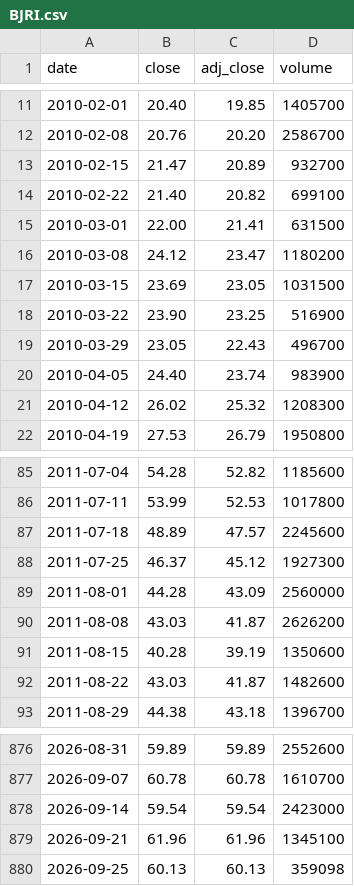
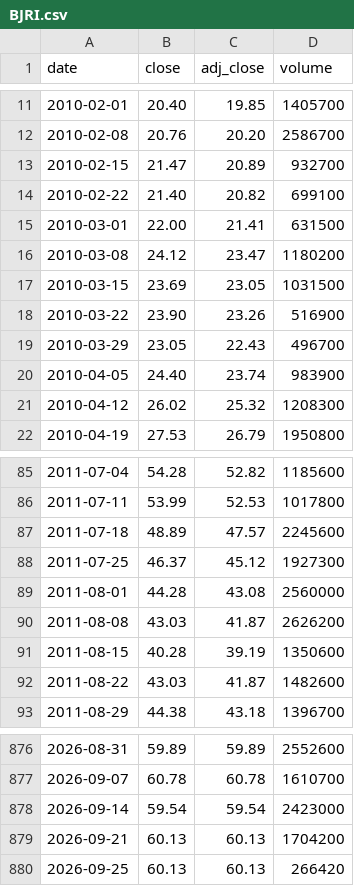
Before and after one commit to cri8-gemini/cri8-gemini.github.io, a CSV file: data/stocks/BJRI.csv, drawn as a sheet; only a part is shown, gaps mark what is left out.

```diff
--- a/data/stocks/BJRI.csv
+++ b/data/stocks/BJRI.csv
@@ -17,3 +17,3 @@ date,close,adj_close,volume
 2010-03-15,23.69,23.05,1031500
-2010-03-22,23.90,23.25,516900
+2010-03-22,23.90,23.26,516900
 2010-03-29,23.05,22.43,496700
@@ -88,3 +88,3 @@ date,close,adj_close,volume
 2011-07-25,46.37,45.12,1927300
-2011-08-01,44.28,43.09,2560000
+2011-08-01,44.28,43.08,2560000
 2011-08-08,43.03,41.87,2626200
@@ -878,3 +878,3 @@ date,close,adj_close,volume
 2026-09-14,59.54,59.54,2423000
-2026-09-21,61.96,61.96,1345100
-2026-09-25,60.13,60.13,359098
+2026-09-21,60.13,60.13,1704200
+2026-09-25,60.13,60.13,266420
```
Also changed, not shown: data/newsline_issues.csv, data/stocks/BLMN.csv, 10 other files.
